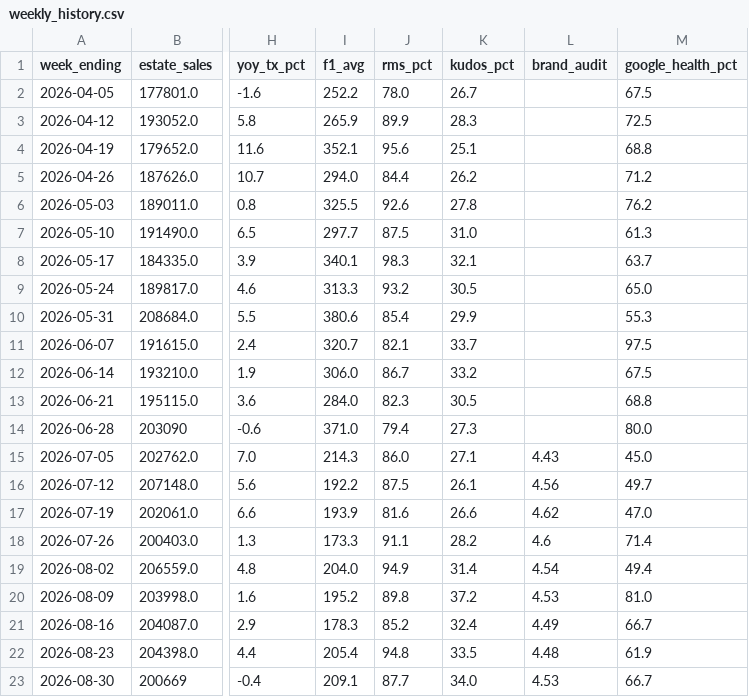
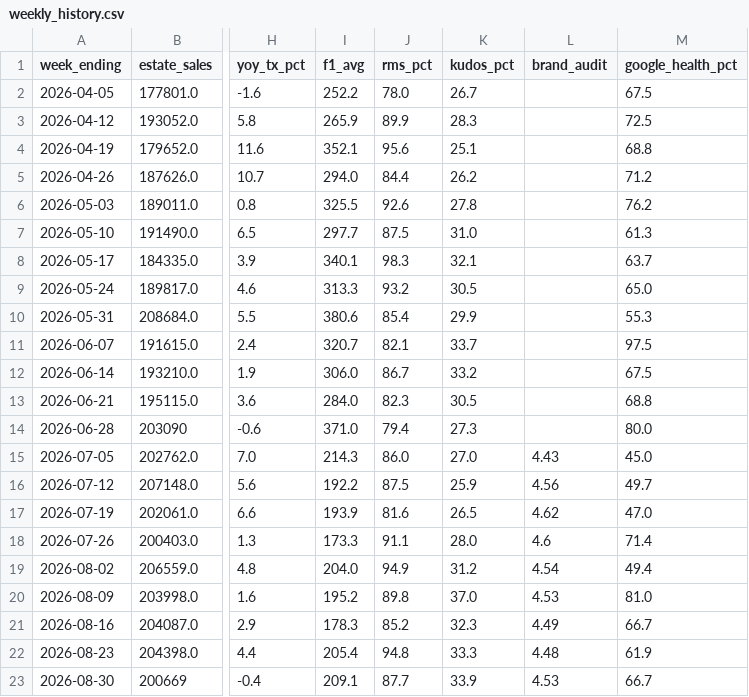
Before and after one commit to Fontana1974/bewiched-dashboards, a CSV file: weekly_history.csv, drawn as a sheet; only a part is shown, gaps mark what is left out; the diff names each change by its address in the sheet, - before the commit and + after, or states it on an @@ line.

```diff
--- a/weekly_history.csv
+++ b/weekly_history.csv
-K15 (kudos_pct): 27.1
+K15 (kudos_pct): 27.0
-K16 (kudos_pct): 26.1
+K16 (kudos_pct): 25.9
-K17 (kudos_pct): 26.6
+K17 (kudos_pct): 26.5
-K18 (kudos_pct): 28.2
+K18 (kudos_pct): 28.0
-K19 (kudos_pct): 31.4
+K19 (kudos_pct): 31.2
-K20 (kudos_pct): 37.2
+K20 (kudos_pct): 37.0
-K21 (kudos_pct): 32.4
+K21 (kudos_pct): 32.3
-K22 (kudos_pct): 33.5
+K22 (kudos_pct): 33.3
-K23 (kudos_pct): 34.0
+K23 (kudos_pct): 33.9
```
Also changed, not shown: 50 other files.
